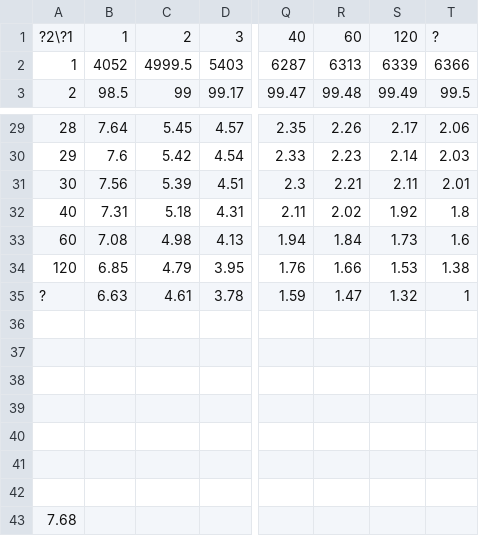
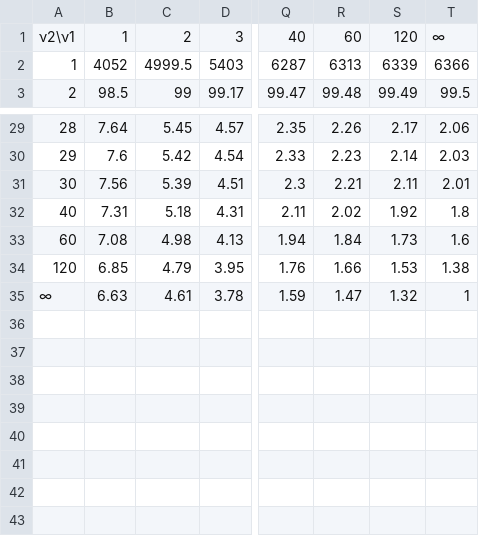
Before and after one commit to gsirokman/ftest, a CSV file: ftable0p01csv.csv, drawn as a sheet; only a part is shown, gaps mark what is left out; rows hold the shown columns only; the diff names each change by its address in the sheet, - before the commit and + after, or states it on an @@ line.

Commit message:
Update ftable0p01csv.csv

```diff
--- a/ftable0p01csv.csv
+++ b/ftable0p01csv.csv
-A1: ?2\?1
+A1: ν2\ν1
-T1: ?
+T1: ∞
-A35: ?
+A35: ∞
-row 36: (empty)
-row 37: (empty)
-row 38: (empty)
-row 39: (empty)
-row 40: (empty)
-row 41: (empty)
-row 42: (empty)
-row 43: 7.68
```
